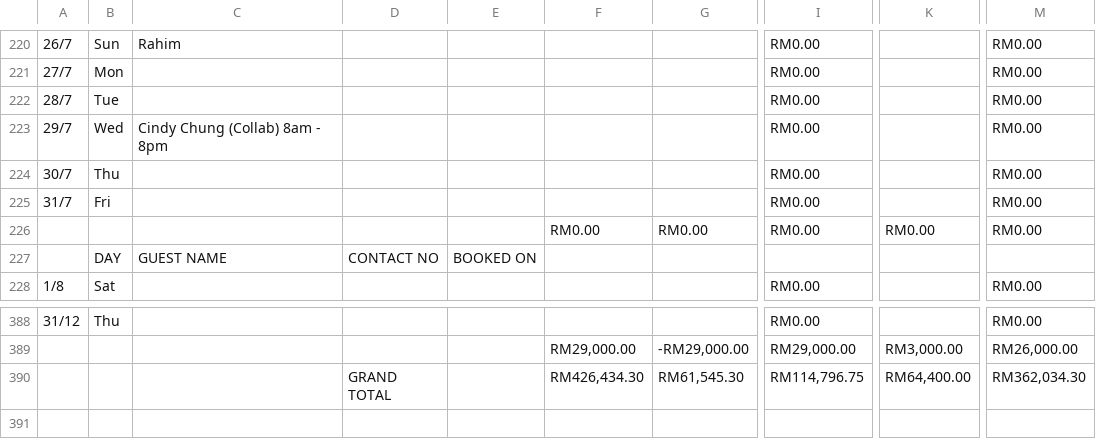
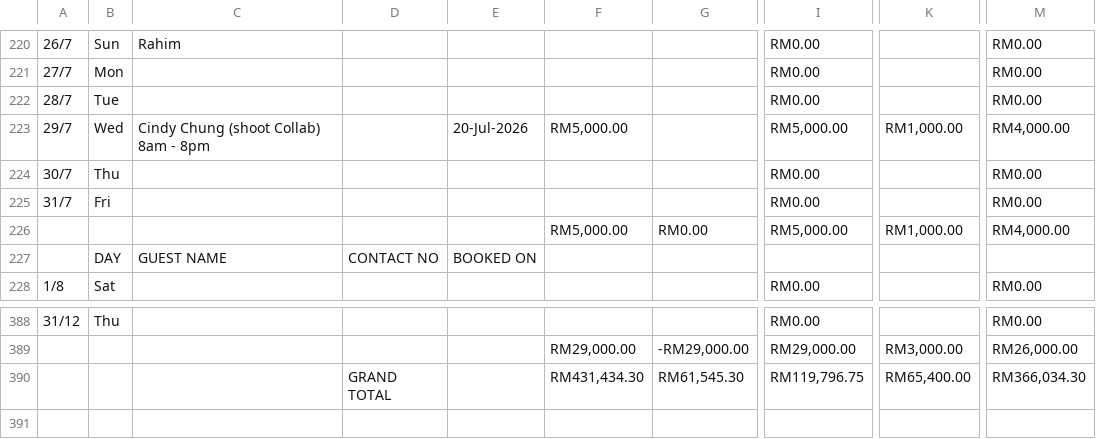
Before and after one commit to chanhoong88-cmd/public-data, a CSV file: public/data/sheet.csv, drawn as a sheet; only a part is shown, gaps mark what is left out; the diff names each change by its address in the sheet, - before the commit and + after, or states it on an @@ line.

```diff
--- a/public/data/sheet.csv
+++ b/public/data/sheet.csv
-C223: Cindy Chung (Collab) 8am - 8pm
+C223: Cindy Chung (shoot Collab) 8am - 8pm
-E223: (empty)
+E223: 20-Jul-2026
-F223: (empty)
+F223: RM5,000.00
-I223: RM0.00
+I223: RM5,000.00
-K223: (empty)
+K223: RM1,000.00
-M223: RM0.00
+M223: RM4,000.00
-F226: RM0.00
+F226: RM5,000.00
-I226: RM0.00
+I226: RM5,000.00
-K226: RM0.00
+K226: RM1,000.00
-M226: RM0.00
+M226: RM4,000.00
-F390: RM426,434.30
+F390: RM431,434.30
-I390: RM114,796.75
+I390: RM119,796.75
-K390: RM64,400.00
+K390: RM65,400.00
-M390: RM362,034.30
+M390: RM366,034.30
```
